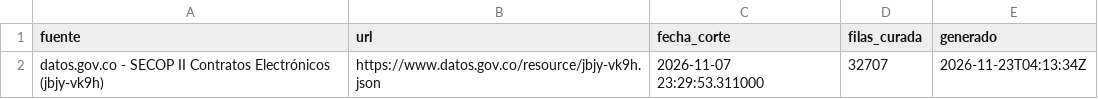
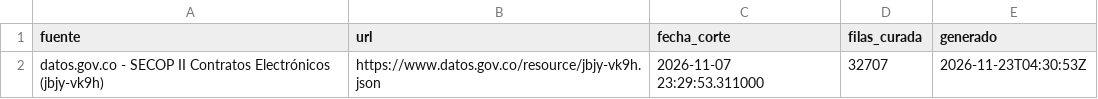
Before and after one commit to mafe97/pipeline-secop-contratacion, a CSV file: muestras/servicio/meta_corte.csv, drawn as a sheet.

```diff
--- a/muestras/servicio/meta_corte.csv
+++ b/muestras/servicio/meta_corte.csv
@@ -1,2 +1,2 @@
 fuente,url,fecha_corte,filas_curada,generado
-datos.gov.co - SECOP II Contratos Electrónicos (jbjy-vk9h),https://www.datos.gov.co/resource/jbjy-vk9h.json,2026-11-07 23:29:53.311000,32707,2026-11-23T04:13:34Z
+datos.gov.co - SECOP II Contratos Electrónicos (jbjy-vk9h),https://www.datos.gov.co/resource/jbjy-vk9h.json,2026-11-07 23:29:53.311000,32707,2026-11-23T04:30:53Z
```
Also changed, not shown: 10 other files.
